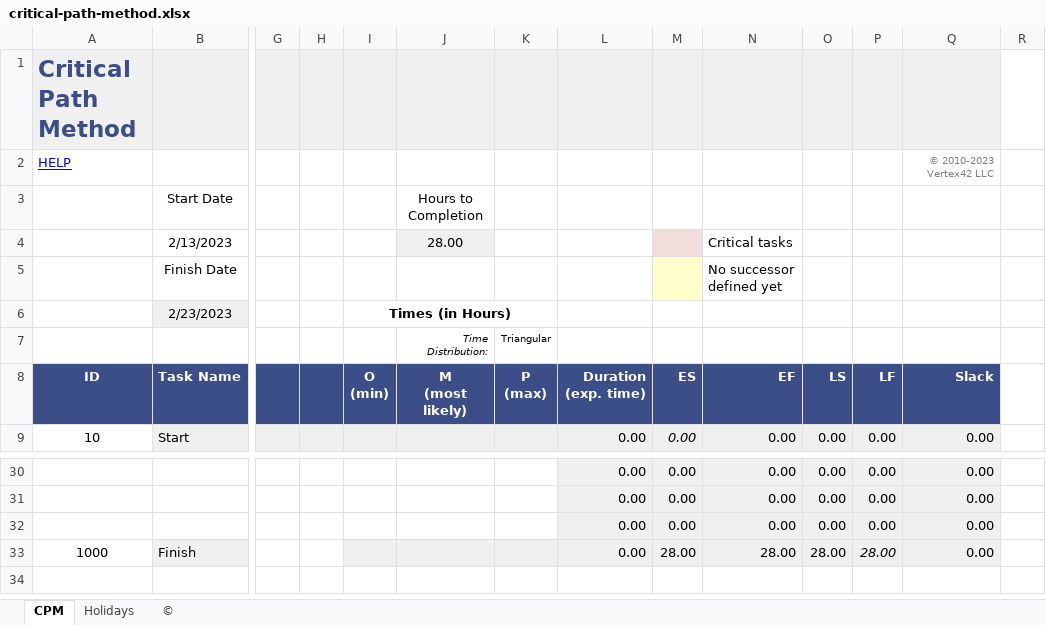
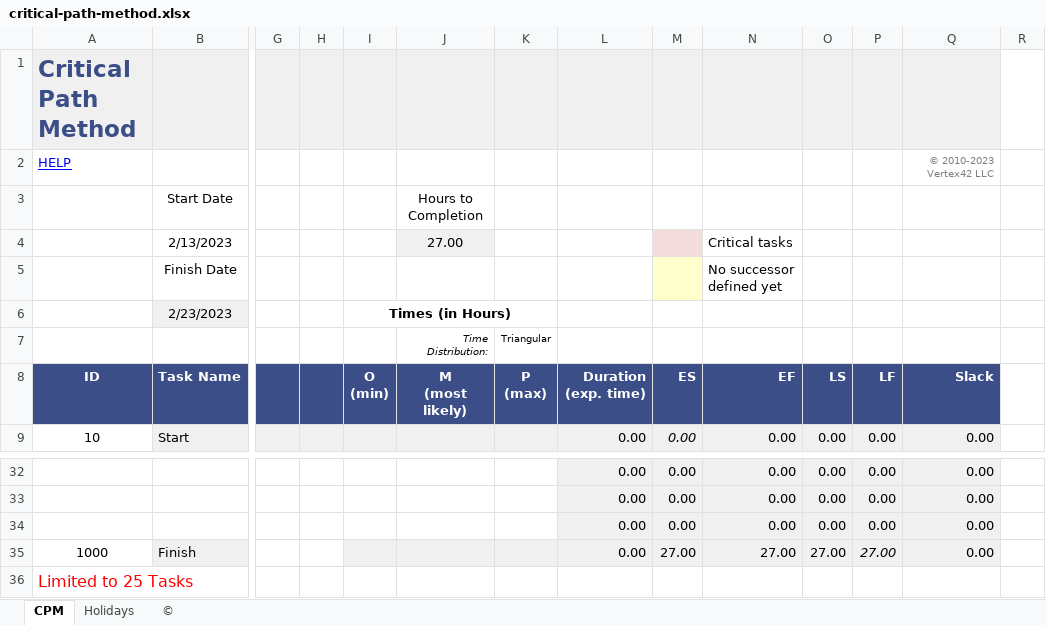
Before and after one commit to SamuelGuerin/GrandsProphetes, an Excel workbook: Documentation/Note d'équipe/critical-path-method.xlsx, sheet CPM, drawn as a sheet; only a part is shown, gaps mark what is left out; values as stored, in another font and other column widths than the file's, no borders; charts and pictures and conditional formats not drawn; addresses are those after the commit; rows hold the shown columns only; the diff covers the shown part only; the diff names each change by its address in the sheet, - before the commit and + after, or states it on an @@ line.

```diff
--- a/Documentation/Note d'équipe/critical-path-method.xlsx (sheet CPM)
+++ b/Documentation/Note d'équipe/critical-path-method.xlsx (sheet CPM)
-J4 (M (most likely)): 28.00
+J4 (M (most likely)): 27.00
-M35 (ES): 28.00
+M35 (ES): 27.00
-N35 (EF): 28.00
+N35 (EF): 27.00
-O35 (LS): 28.00
+O35 (LS): 27.00
-P35 (LF): 28.00
+P35 (LF): 27.00
+row 36: Limited to 25 Tasks
```
Also changed, not shown: 2 added rows and 41 edited cells elsewhere in this sheet, formulas that keep their value, hidden cells, charts or pictures.
